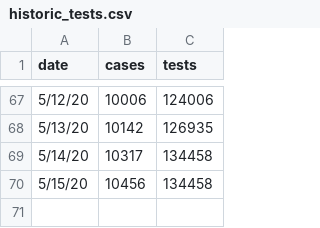
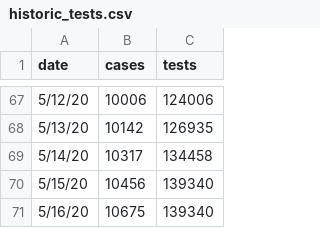
Before and after one commit to slu-openGIS/covid_daily_viz_archive, a CSV file: data/source/mo_tests/historic_tests.csv, drawn as a sheet; only a part is shown, gaps mark what is left out.

```diff
--- a/data/source/mo_tests/historic_tests.csv
+++ b/data/source/mo_tests/historic_tests.csv
@@ -69,2 +69,3 @@ date,cases,tests
 5/14/20,10317,134458
-5/15/20,10456,134458
+5/15/20,10456,139340
+5/16/20,10675,139340
```
Also changed, not shown: data/source/stl_hospital/historic_data.csv, 2 other files.
